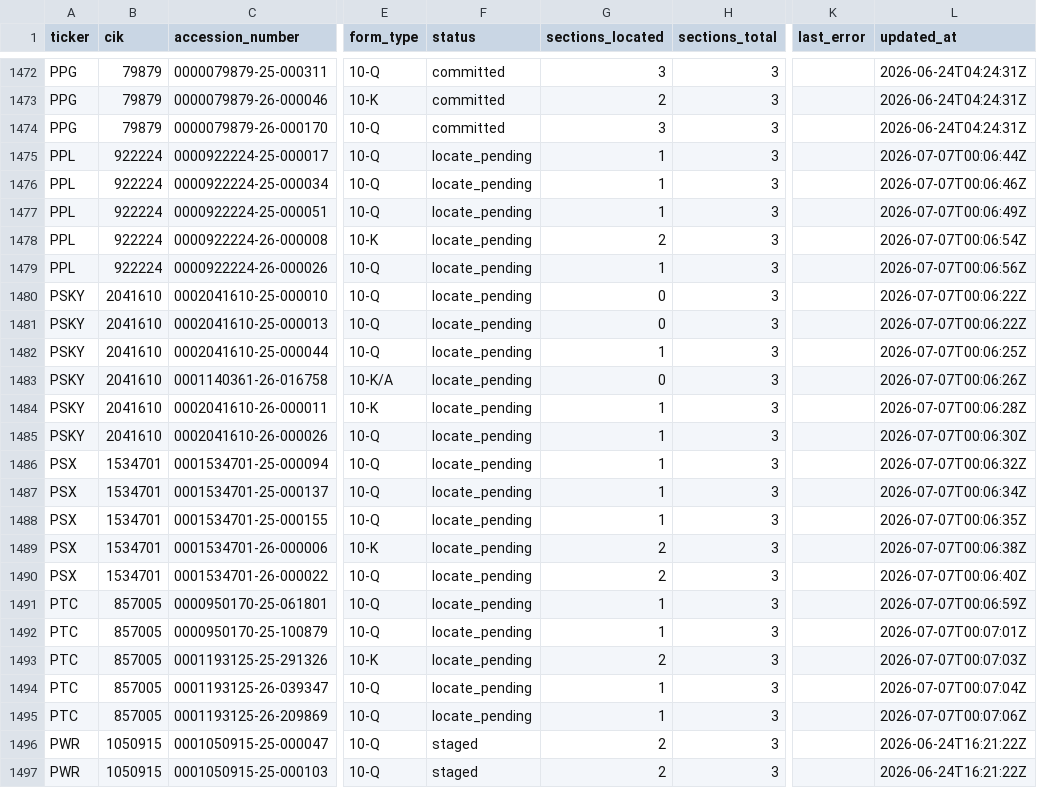
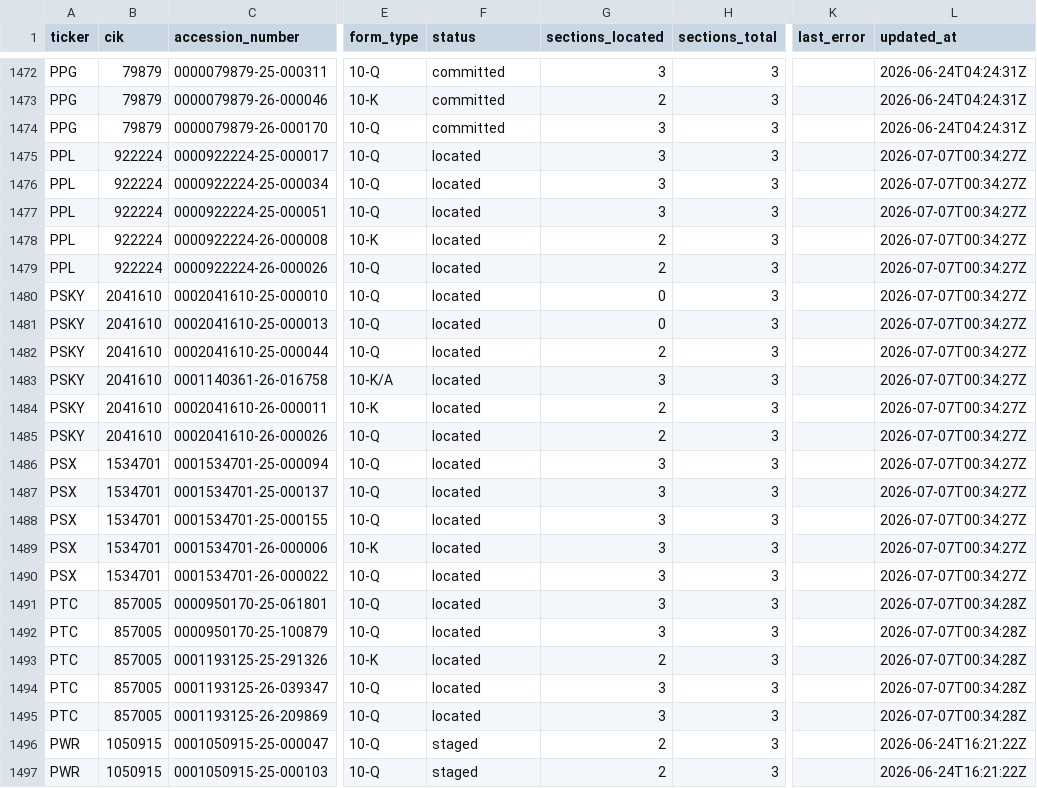
Before and after one commit to lukasbecker36-dot/sec-derivatives-, a CSV file: backfill/state.csv, drawn as a sheet; only a part is shown, gaps mark what is left out; the diff covers the shown part only; the diff names each change by its address in the sheet, - before the commit and + after, or states it on an @@ line.

```diff
--- a/backfill/state.csv
+++ b/backfill/state.csv
-F1475:F1495 (status): locate_pending
+F1475:F1495 (status): located
-G1475:G1477 (sections_located): 1
+G1475:G1477 (sections_located): 3
-L1475 (updated_at): 2026-07-07T00:06:44Z
+L1475 (updated_at): 2026-07-07T00:34:27Z
-L1476 (updated_at): 2026-07-07T00:06:46Z
+L1476 (updated_at): 2026-07-07T00:34:27Z
-L1477 (updated_at): 2026-07-07T00:06:49Z
+L1477 (updated_at): 2026-07-07T00:34:27Z
-L1478 (updated_at): 2026-07-07T00:06:54Z
+L1478 (updated_at): 2026-07-07T00:34:27Z
-G1479 (sections_located): 1
+G1479 (sections_located): 2
-L1479 (updated_at): 2026-07-07T00:06:56Z
+L1479 (updated_at): 2026-07-07T00:34:27Z
-L1480:L1481 (updated_at): 2026-07-07T00:06:22Z
+L1480:L1481 (updated_at): 2026-07-07T00:34:27Z
-G1482 (sections_located): 1
+G1482 (sections_located): 2
-L1482 (updated_at): 2026-07-07T00:06:25Z
+L1482 (updated_at): 2026-07-07T00:34:27Z
-G1483 (sections_located): 0
+G1483 (sections_located): 3
-L1483 (updated_at): 2026-07-07T00:06:26Z
+L1483 (updated_at): 2026-07-07T00:34:27Z
-G1484:G1485 (sections_located): 1
+G1484:G1485 (sections_located): 2
-L1484 (updated_at): 2026-07-07T00:06:28Z
+L1484 (updated_at): 2026-07-07T00:34:27Z
-L1485 (updated_at): 2026-07-07T00:06:30Z
+L1485 (updated_at): 2026-07-07T00:34:27Z
-G1486:G1488 (sections_located): 1
+G1486:G1488 (sections_located): 3
-L1486 (updated_at): 2026-07-07T00:06:32Z
+L1486 (updated_at): 2026-07-07T00:34:27Z
-L1487 (updated_at): 2026-07-07T00:06:34Z
+L1487 (updated_at): 2026-07-07T00:34:27Z
-L1488 (updated_at): 2026-07-07T00:06:35Z
+L1488 (updated_at): 2026-07-07T00:34:27Z
-G1489:G1490 (sections_located): 2
+G1489:G1490 (sections_located): 3
-L1489 (updated_at): 2026-07-07T00:06:38Z
+L1489 (updated_at): 2026-07-07T00:34:27Z
-L1490 (updated_at): 2026-07-07T00:06:40Z
+L1490 (updated_at): 2026-07-07T00:34:27Z
-G1491:G1492 (sections_located): 1
+G1491:G1492 (sections_located): 3
-L1491 (updated_at): 2026-07-07T00:06:59Z
+L1491 (updated_at): 2026-07-07T00:34:28Z
-L1492 (updated_at): 2026-07-07T00:07:01Z
+L1492 (updated_at): 2026-07-07T00:34:28Z
-L1493 (updated_at): 2026-07-07T00:07:03Z
+L1493 (updated_at): 2026-07-07T00:34:28Z
-G1494:G1495 (sections_located): 1
+G1494:G1495 (sections_located): 3
-L1494 (updated_at): 2026-07-07T00:07:04Z
+L1494 (updated_at): 2026-07-07T00:34:28Z
-L1495 (updated_at): 2026-07-07T00:07:06Z
+L1495 (updated_at): 2026-07-07T00:34:28Z
```
Also changed, not shown: 15 edited cells elsewhere in this file, 5 other files.
